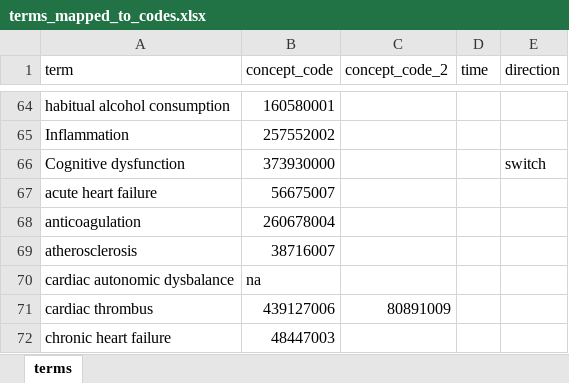
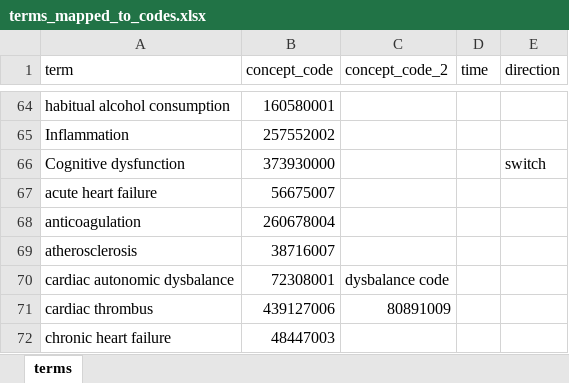
Before and after one commit to leof18/wise-dag, an Excel workbook: terms_mapped_to_codes.xlsx, sheet terms, drawn as a sheet; only a part is shown, gaps mark what is left out; values as stored, in another font and other column widths than the file's, no borders; the diff names each change by its address in the sheet, - before the commit and + after, or states it on an @@ line.

```diff
--- a/terms_mapped_to_codes.xlsx (sheet terms)
+++ b/terms_mapped_to_codes.xlsx (sheet terms)
-B70 (concept_code): na
+B70 (concept_code): 72308001
-C70 (concept_code_2): (empty)
+C70 (concept_code_2): dysbalance code
```
Also changed, not shown: 1 other file.
